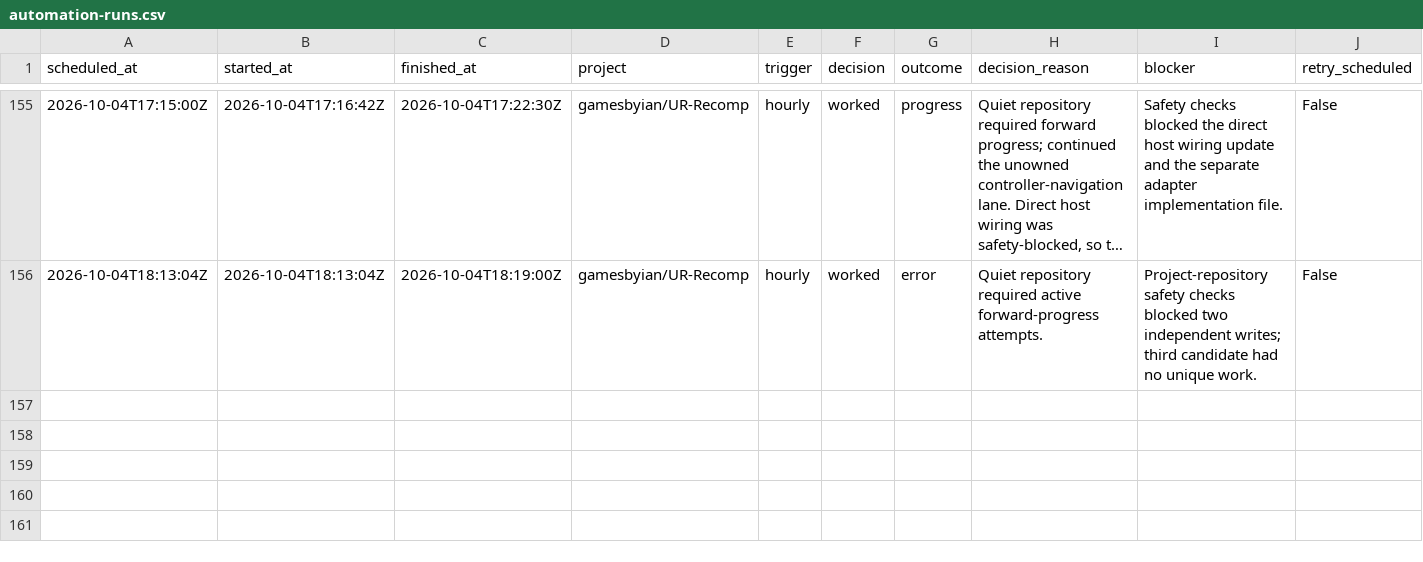
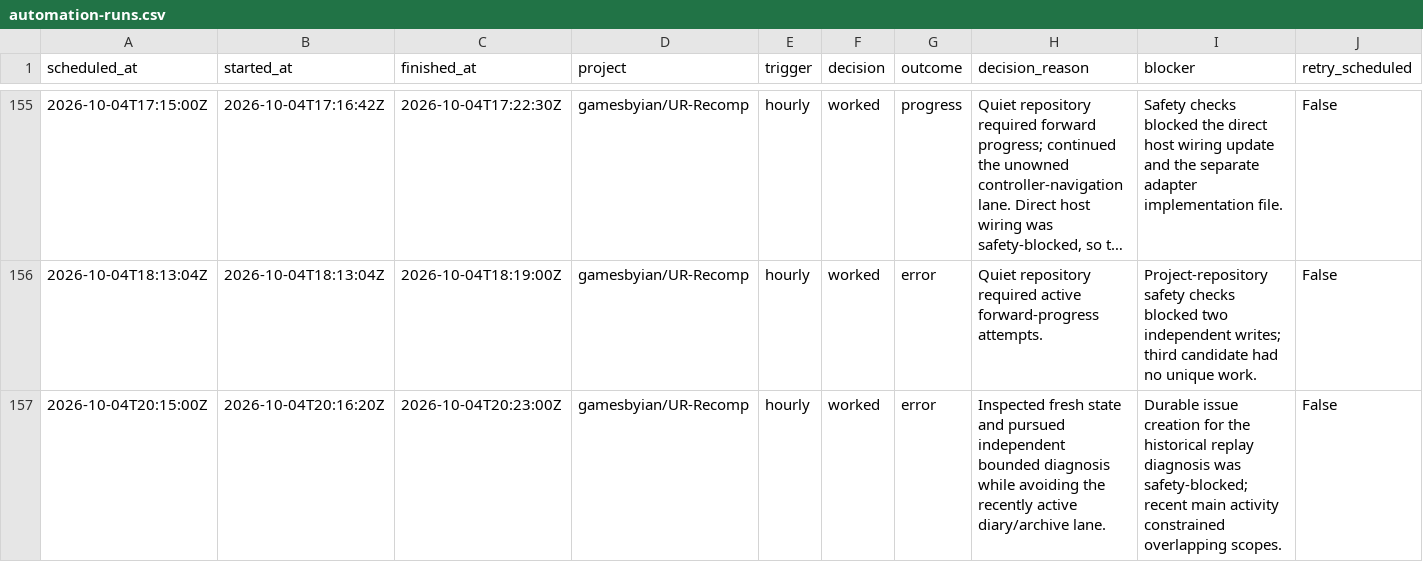
Before and after one commit to GBIDEVELOPMENT/general-purpose, a CSV file: reports/automation-runs.csv, drawn as a sheet; only a part is shown, gaps mark what is left out; long unchanged cells end in …; rows hold the shown columns only; the diff names each change by its address in the sheet, - before the commit and + after, or states it on an @@ line.

```diff
--- a/reports/automation-runs.csv
+++ b/reports/automation-runs.csv
+row 157: 2026-10-04T20:15:00Z | 2026-10-04T20:16:20Z | 2026-10-04T20:23:00Z | gamesbyian/UR-Recomp | hourly | worked | error | Inspected fresh state and pursued independent bounded diagnosis while avoiding the recently active diary/archive lane. | Durable issue creation for the historical replay diagnosis was safety-blocked; recent main activity constrained overlapping scopes. | False
```
Also changed, not shown: 1 other file.
